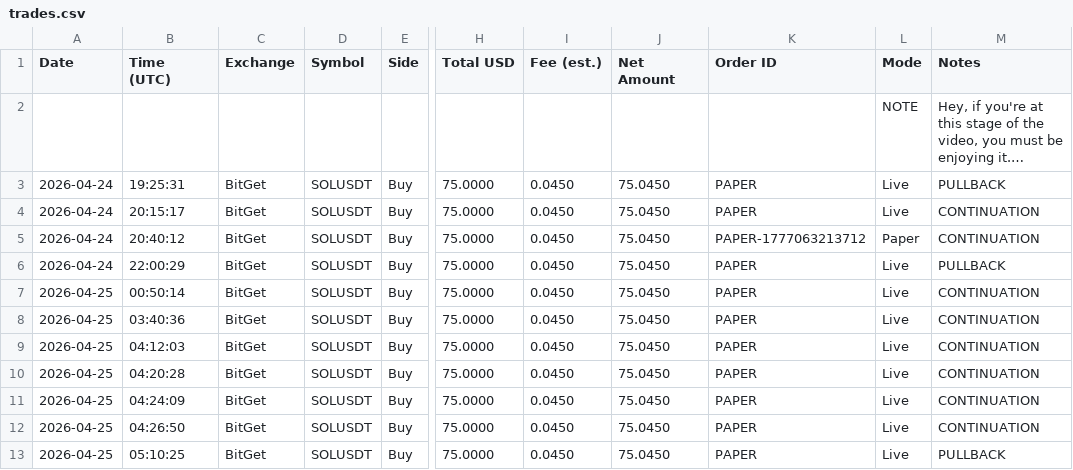
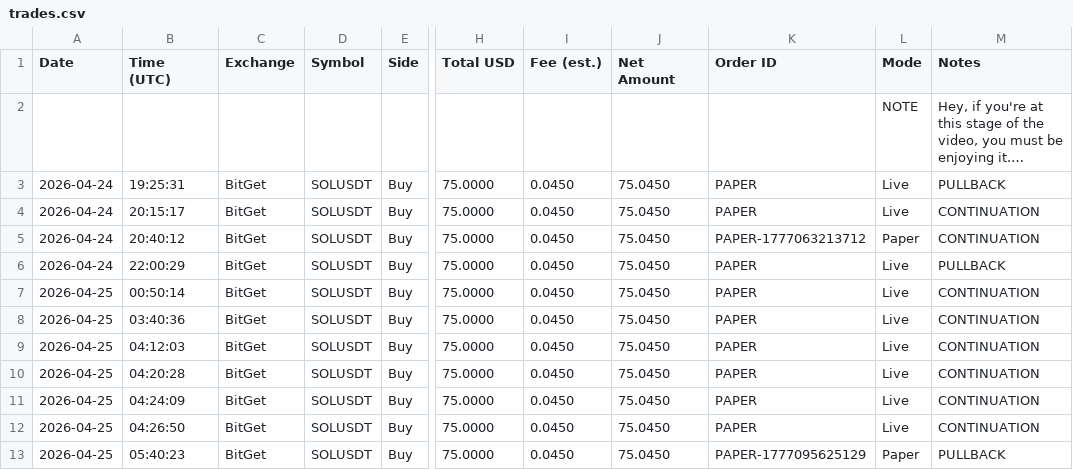
Before and after one commit to linuxdls14-prog/jackson-video-resources-claude-tradingview-mcp-trading, a CSV file: trades.csv, drawn as a sheet; only a part is shown, gaps mark what is left out; long unchanged cells end in …; the diff names each change by its address in the sheet, - before the commit and + after, or states it on an @@ line.

Commit message:
state: trades.csv 2026-04-25T05:40

```diff
--- a/trades.csv
+++ b/trades.csv
-B13 (Time (UTC)): 05:10:25
+B13 (Time (UTC)): 05:40:23
-K13 (Order ID): PAPER
+K13 (Order ID): PAPER-1777095625129
-L13 (Mode): Live
+L13 (Mode): Paper
```
